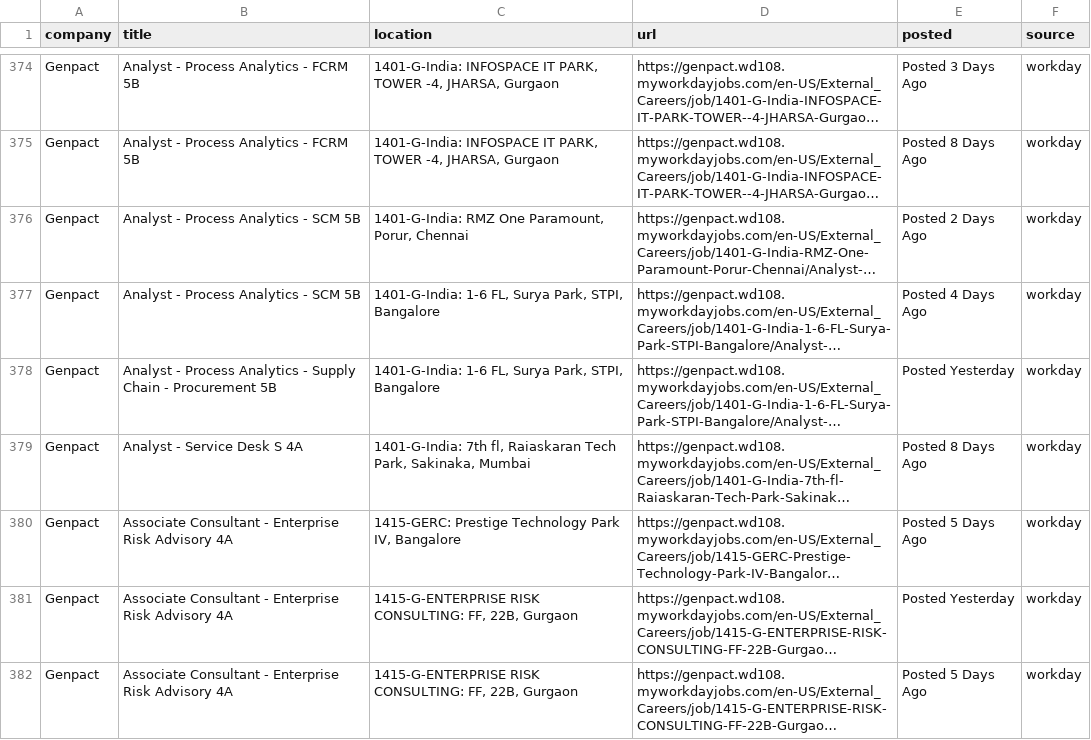
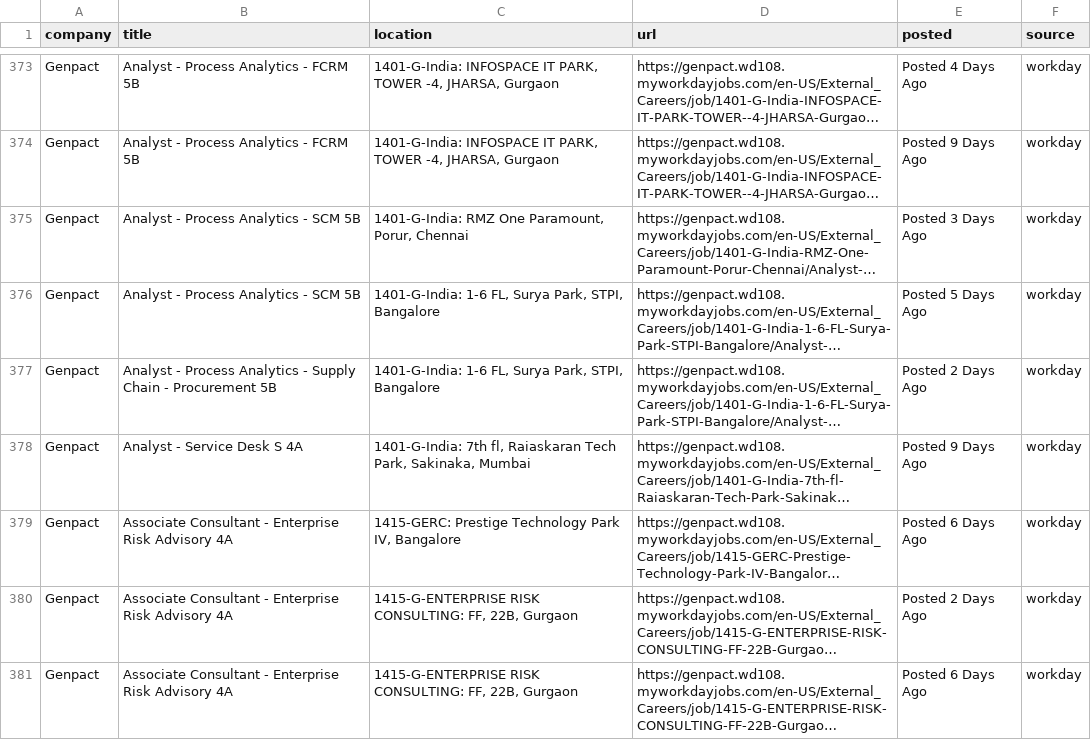
Before and after one commit to Develpr007/jobwatch, a CSV file: output/all_relevant_open.csv, drawn as a sheet; only a part is shown, gaps mark what is left out; long unchanged cells end in …; addresses are those after the commit; the diff covers the shown part only; the diff names each change by its address in the sheet, - before the commit and + after, or states it on an @@ line.

```diff
--- a/output/all_relevant_open.csv
+++ b/output/all_relevant_open.csv
-E373 (posted): Posted 3 Days Ago
+E373 (posted): Posted 4 Days Ago
-E374 (posted): Posted 8 Days Ago
+E374 (posted): Posted 9 Days Ago
-E375 (posted): Posted 2 Days Ago
+E375 (posted): Posted 3 Days Ago
-E376 (posted): Posted 4 Days Ago
+E376 (posted): Posted 5 Days Ago
-E377 (posted): Posted Yesterday
+E377 (posted): Posted 2 Days Ago
-E378 (posted): Posted 8 Days Ago
+E378 (posted): Posted 9 Days Ago
-E379 (posted): Posted 5 Days Ago
+E379 (posted): Posted 6 Days Ago
-E380 (posted): Posted Yesterday
+E380 (posted): Posted 2 Days Ago
-E381 (posted): Posted 5 Days Ago
+E381 (posted): Posted 6 Days Ago
```
Also changed, not shown: 7 added rows, 1 removed row, 1 moved row and 129 edited cells elsewhere in this file, output/new_jobs.csv, 3 other files.
